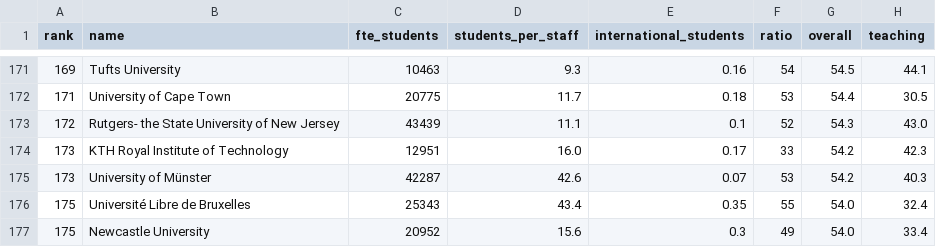
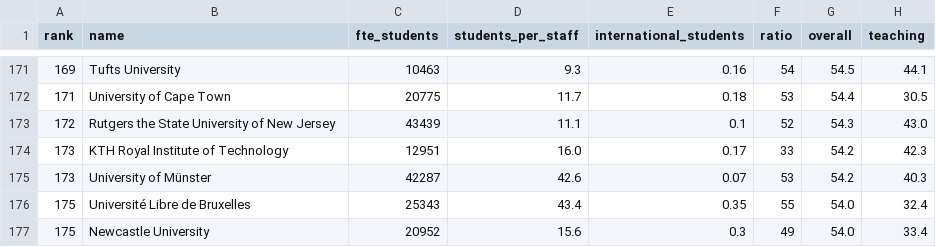
Before and after one commit to GuillyK/University-world-ranking-group-4, a CSV file: DATA/ranking_with_country_2018.csv, drawn as a sheet; only a part is shown, gaps mark what is left out; the diff names each change by its address in the sheet, - before the commit and + after, or states it on an @@ line.

Commit message:
Update ranking_with_country_2018.csv

```diff
--- a/DATA/ranking_with_country_2018.csv
+++ b/DATA/ranking_with_country_2018.csv
-B173 (name): Rutgers- the State University of New Jersey
+B173 (name): Rutgers the State University of New Jersey
```
